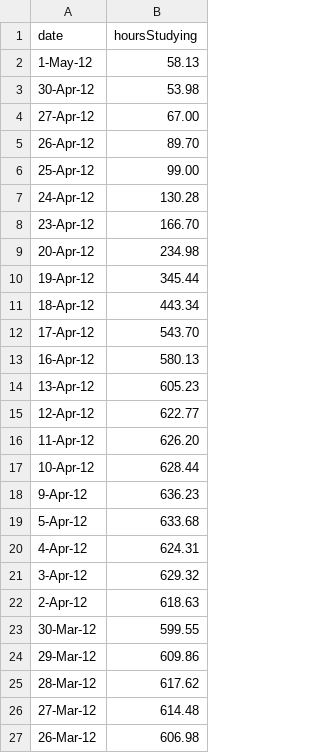
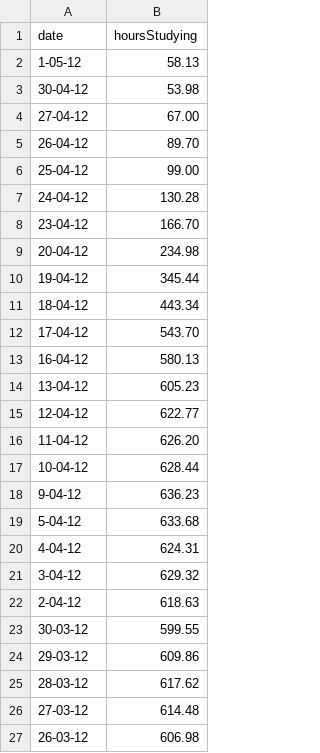
Before and after one commit to arora-aditya/InfinityCushion, a CSV file: report/hours.csv, drawn as a sheet.

Commit message:
Updated format of expected hours.csv

```diff
--- a/report/hours.csv
+++ b/report/hours.csv
@@ -1,27 +1,27 @@
 date,hoursStudying
-1-May-12,58.13
-30-Apr-12,53.98
-27-Apr-12,67.00
-26-Apr-12,89.70
-25-Apr-12,99.00
-24-Apr-12,130.28
-23-Apr-12,166.70
-20-Apr-12,234.98
-19-Apr-12,345.44
-18-Apr-12,443.34
-17-Apr-12,543.70
-16-Apr-12,580.13
-13-Apr-12,605.23
-12-Apr-12,622.77
-11-Apr-12,626.20
-10-Apr-12,628.44
-9-Apr-12,636.23
-5-Apr-12,633.68
-4-Apr-12,624.31
-3-Apr-12,629.32
-2-Apr-12,618.63
-30-Mar-12,599.55
-29-Mar-12,609.86
-28-Mar-12,617.62
-27-Mar-12,614.48
-26-Mar-12,606.98
+1-05-12,58.13
+30-04-12,53.98
+27-04-12,67.00
+26-04-12,89.70
+25-04-12,99.00
+24-04-12,130.28
+23-04-12,166.70
+20-04-12,234.98
+19-04-12,345.44
+18-04-12,443.34
+17-04-12,543.70
+16-04-12,580.13
+13-04-12,605.23
+12-04-12,622.77
+11-04-12,626.20
+10-04-12,628.44
+9-04-12,636.23
+5-04-12,633.68
+4-04-12,624.31
+3-04-12,629.32
+2-04-12,618.63
+30-03-12,599.55
+29-03-12,609.86
+28-03-12,617.62
+27-03-12,614.48
+26-03-12,606.98
```
